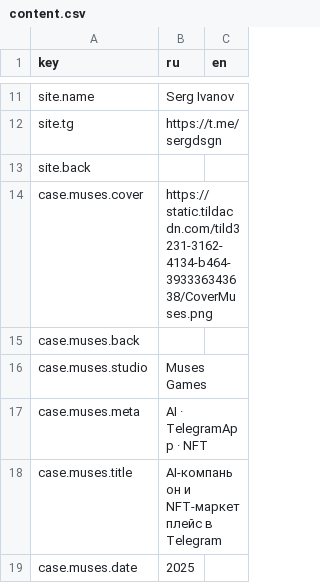
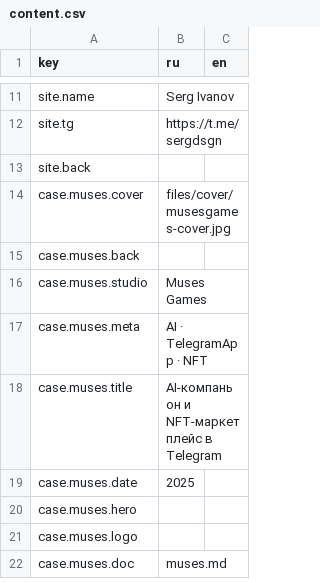
Before and after one commit to sergsiva/gamedesign, a CSV file: content.csv, drawn as a sheet; only a part is shown, gaps mark what is left out; the shorter side is filled out with more unchanged rows.

Commit message:
Update content.csv

```diff
--- a/content.csv
+++ b/content.csv
@@ -13,3 +13,3 @@ site.tg,"https://t.me/sergdsgn",
 site.back,,
-case.muses.cover,"https://static.tildacdn.com/tild3231-3162-4134-b464-393336343638/CoverMuses.png",
+case.muses.cover,"files/cover/musesgames-cover.jpg",
 case.muses.back,,
```
